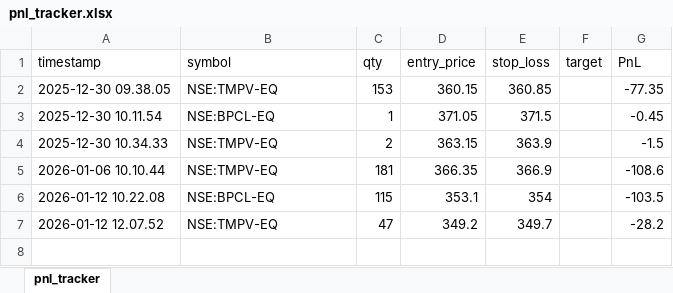
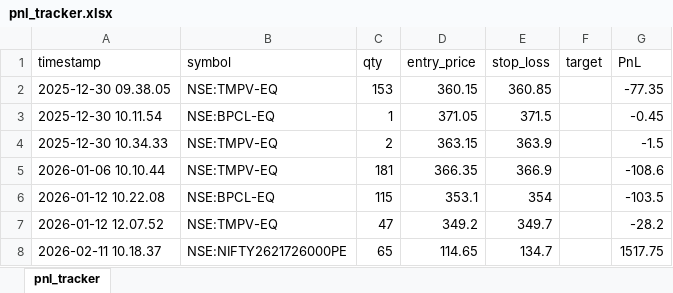
Before and after one commit to shivdattaredekar/Trading_Bot, an Excel workbook: pnl_tracker.xlsx, sheet pnl_tracker, drawn as a sheet; values as stored, in another font and other column widths than the file's, no borders; the diff names each change by its address in the sheet, - before the commit and + after, or states it on an @@ line.

```diff
--- a/pnl_tracker.xlsx (sheet pnl_tracker)
+++ b/pnl_tracker.xlsx (sheet pnl_tracker)
+row 8: 2026-02-11 10.18.37 | NSE:NIFTY2621726000PE | 65 | 114.65 | 134.7 |  | 1517.75
```
Also changed, not shown: 12 other files.
